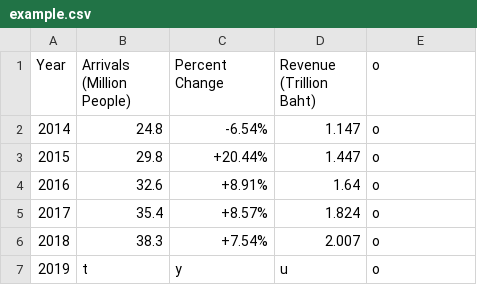
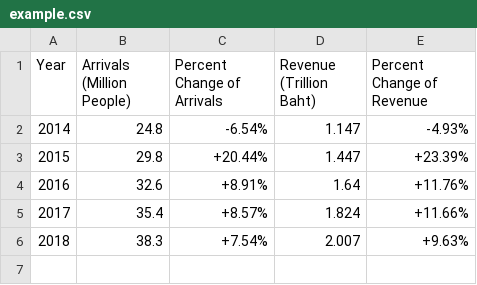
Before and after one commit to NitikornP/CSVReader-IS601, a CSV file: public/example.csv, drawn as a sheet.

Commit message:
Edit data in a table

```diff
--- a/public/example.csv
+++ b/public/example.csv
@@ -1,7 +1,6 @@
-Year,Arrivals (Million People),Percent Change,Revenue (Trillion Baht),o
-2014,24.8,-6.54%,1.147,o
-2015,29.8,+20.44%,1.447,o
-2016,32.6,+8.91%,1.64,o
-2017,35.4,+8.57%,1.824,o
-2018,38.3,+7.54%,2.007,o
-2019,t,y,u,o
+Year,Arrivals (Million People),Percent Change of Arrivals,Revenue (Trillion Baht),Percent Change of Revenue
+2014,24.8,-6.54%,1.147,-4.93%
+2015,29.8,+20.44%,1.447,+23.39%
+2016,32.6,+8.91%,1.64,+11.76%
+2017,35.4,+8.57%,1.824,+11.66%
+2018,38.3,+7.54%,2.007,+9.63%
```
Also changed, not shown: 1 other file.
